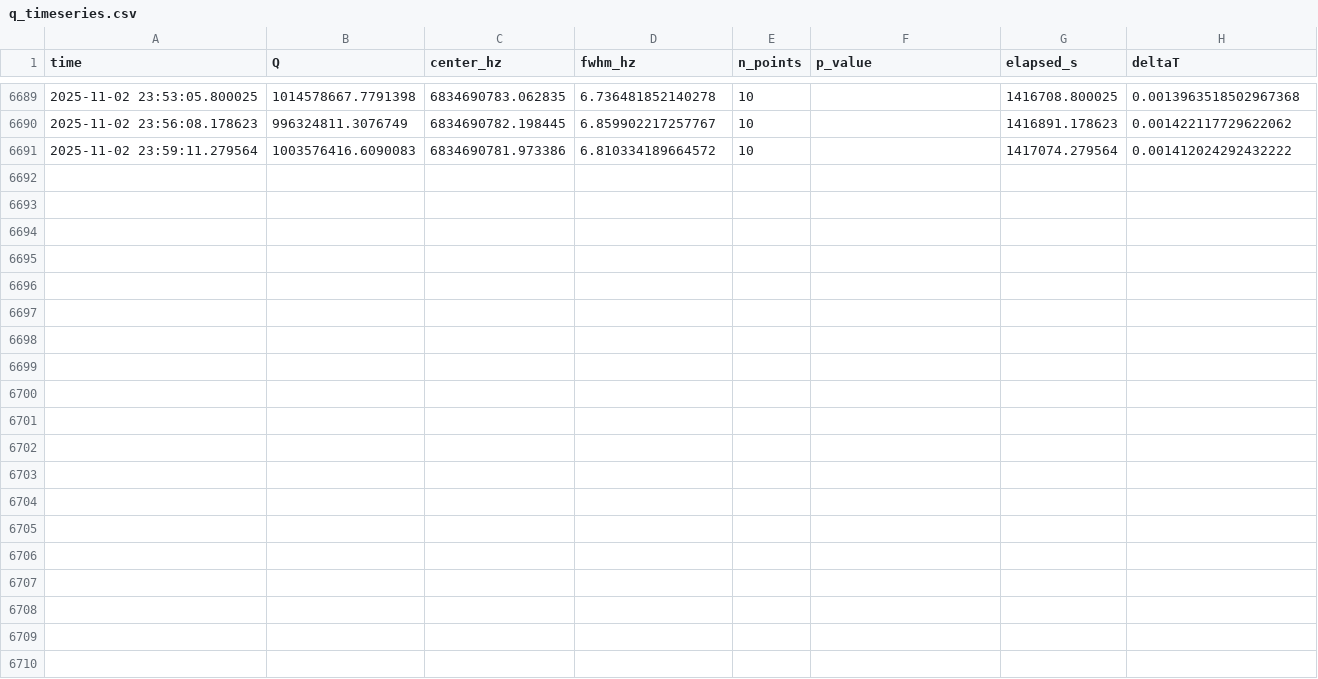
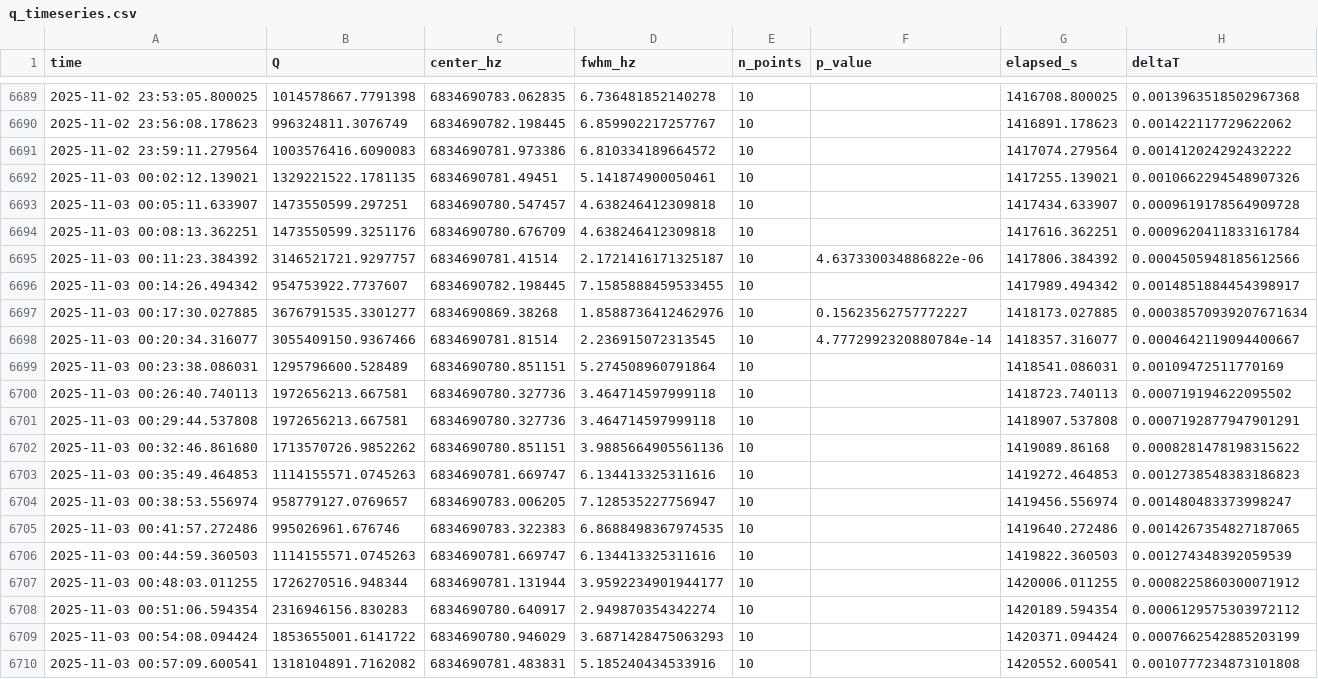
Before and after one commit to lucashill3062/Data, a CSV file: plots/q_timeseries.csv, drawn as a sheet; only a part is shown, gaps mark what is left out; the diff names each change by its address in the sheet, - before the commit and + after, or states it on an @@ line.

Commit message:
Update Q plots and timeseries (2025-11-03 09:00:08Z)

```diff
--- a/plots/q_timeseries.csv
+++ b/plots/q_timeseries.csv
+row 6692: 2025-11-03 00:02:12.139021 | 1329221522.1781135 | 6834690781.49451 | 5.141874900050461 | 10 |  | 1417255.139021 | 0.0010662294548907326
+row 6693: 2025-11-03 00:05:11.633907 | 1473550599.297251 | 6834690780.547457 | 4.638246412309818 | 10 |  | 1417434.633907 | 0.0009619178564909728
+row 6694: 2025-11-03 00:08:13.362251 | 1473550599.3251176 | 6834690780.676709 | 4.638246412309818 | 10 |  | 1417616.362251 | 0.0009620411833161784
+row 6695: 2025-11-03 00:11:23.384392 | 3146521721.9297757 | 6834690781.41514 | 2.1721416171325187 | 10 | 4.637330034886822e-06 | 1417806.384392 | 0.0004505948185612566
+row 6696: 2025-11-03 00:14:26.494342 | 954753922.7737607 | 6834690782.198445 | 7.1585888459533455 | 10 |  | 1417989.494342 | 0.0014851884454398917
+row 6697: 2025-11-03 00:17:30.027885 | 3676791535.3301277 | 6834690869.38268 | 1.8588736412462976 | 10 | 0.15623562757772227 | 1418173.027885 | 0.00038570939207671634
+row 6698: 2025-11-03 00:20:34.316077 | 3055409150.9367466 | 6834690781.81514 | 2.236915072313545 | 10 | 4.7772992320880784e-14 | 1418357.316077 | 0.0004642119094400667
+row 6699: 2025-11-03 00:23:38.086031 | 1295796600.528489 | 6834690780.851151 | 5.274508960791864 | 10 |  | 1418541.086031 | 0.00109472511770169
+row 6700: 2025-11-03 00:26:40.740113 | 1972656213.667581 | 6834690780.327736 | 3.464714597999118 | 10 |  | 1418723.740113 | 0.000719194622095502
+row 6701: 2025-11-03 00:29:44.537808 | 1972656213.667581 | 6834690780.327736 | 3.464714597999118 | 10 |  | 1418907.537808 | 0.0007192877947901291
+row 6702: 2025-11-03 00:32:46.861680 | 1713570726.9852262 | 6834690780.851151 | 3.9885664905561136 | 10 |  | 1419089.86168 | 0.0008281478198315622
+row 6703: 2025-11-03 00:35:49.464853 | 1114155571.0745263 | 6834690781.669747 | 6.134413325311616 | 10 |  | 1419272.464853 | 0.0012738548383186823
+row 6704: 2025-11-03 00:38:53.556974 | 958779127.0769657 | 6834690783.006205 | 7.128535227756947 | 10 |  | 1419456.556974 | 0.001480483373998247
+row 6705: 2025-11-03 00:41:57.272486 | 995026961.676746 | 6834690783.322383 | 6.8688498367974535 | 10 |  | 1419640.272486 | 0.0014267354827187065
+row 6706: 2025-11-03 00:44:59.360503 | 1114155571.0745263 | 6834690781.669747 | 6.134413325311616 | 10 |  | 1419822.360503 | 0.001274348392059539
+row 6707: 2025-11-03 00:48:03.011255 | 1726270516.948344 | 6834690781.131944 | 3.9592234901944177 | 10 |  | 1420006.011255 | 0.0008225860300071912
+row 6708: 2025-11-03 00:51:06.594354 | 2316946156.830283 | 6834690780.640917 | 2.949870354342274 | 10 |  | 1420189.594354 | 0.0006129575303972112
+row 6709: 2025-11-03 00:54:08.094424 | 1853655001.6141722 | 6834690780.946029 | 3.6871428475063293 | 10 |  | 1420371.094424 | 0.0007662542885203199
+row 6710: 2025-11-03 00:57:09.600541 | 1318104891.7162082 | 6834690781.483831 | 5.185240434533916 | 10 |  | 1420552.600541 | 0.0010777234873101808
```
Also changed, not shown: 2 other files.
